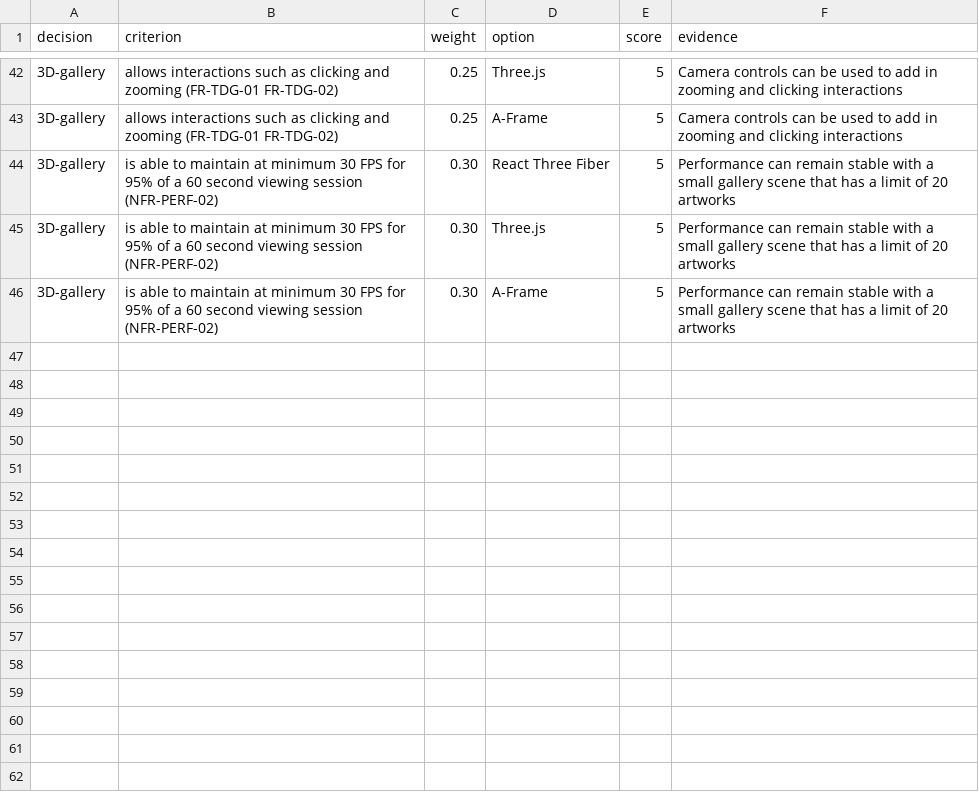
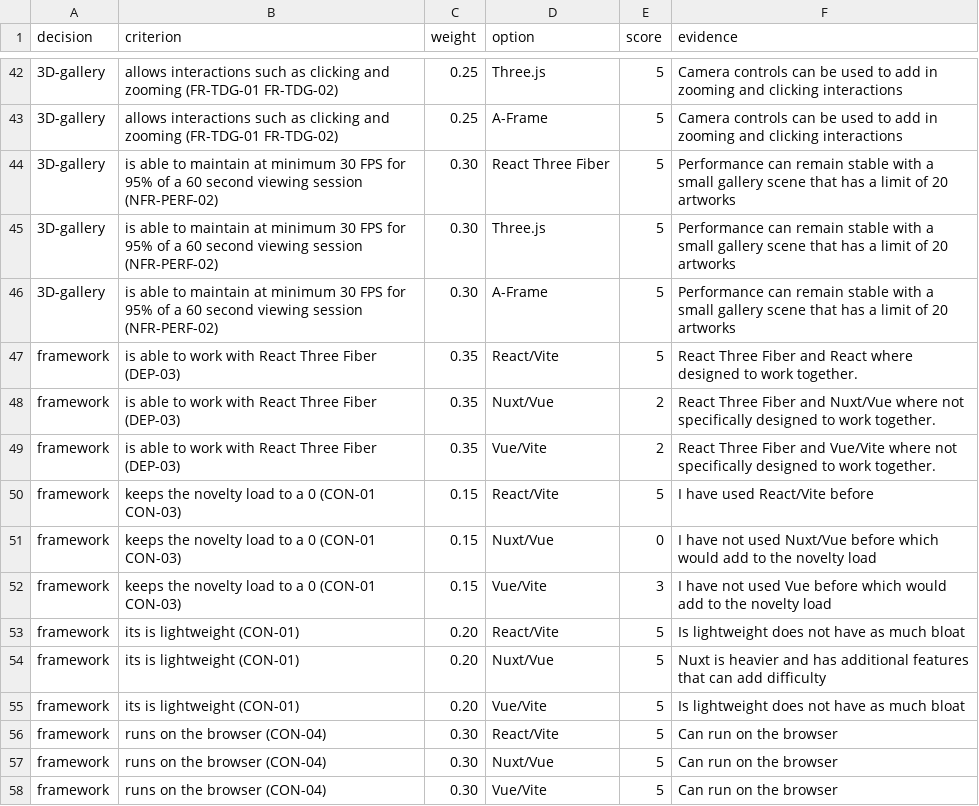
Before and after one commit to thelastroses/capstone, a CSV file: docs/tech-evaluation.csv, drawn as a sheet; only a part is shown, gaps mark what is left out; the diff covers the shown part only; the diff names each change by its address in the sheet, - before the commit and + after, or states it on an @@ line.

```diff
--- a/docs/tech-evaluation.csv
+++ b/docs/tech-evaluation.csv
+row 47: framework | is able to work with React Three Fiber (DEP-03) | 0.35 | React/Vite | 5 | React Three Fiber and React where designed to work together.
+row 48: framework | is able to work with React Three Fiber (DEP-03) | 0.35 | Nuxt/Vue | 2 | React Three Fiber and Nuxt/Vue where not specifically designed to work together.
+row 49: framework | is able to work with React Three Fiber (DEP-03) | 0.35 | Vue/Vite | 2 | React Three Fiber and Vue/Vite where not specifically designed to work together.
+row 50: framework | keeps the novelty load to a 0 (CON-01 CON-03) | 0.15 | React/Vite | 5 | I have used React/Vite before
+row 51: framework | keeps the novelty load to a 0 (CON-01 CON-03) | 0.15 | Nuxt/Vue | 0 | I have not used Nuxt/Vue before which would add to the novelty load
+row 52: framework | keeps the novelty load to a 0 (CON-01 CON-03) | 0.15 | Vue/Vite | 3 | I have not used Vue before which would add to the novelty load
+row 53: framework | its is lightweight (CON-01) | 0.20 | React/Vite | 5 | Is lightweight does not have as much bloat
+row 54: framework | its is lightweight (CON-01) | 0.20 | Nuxt/Vue | 5 | Nuxt is heavier and has additional features that can add difficulty
+row 55: framework | its is lightweight (CON-01) | 0.20 | Vue/Vite | 5 | Is lightweight does not have as much bloat
+row 56: framework | runs on the browser (CON-04) | 0.30 | React/Vite | 5 | Can run on the browser
+row 57: framework | runs on the browser (CON-04) | 0.30 | Nuxt/Vue | 5 | Can run on the browser
+row 58: framework | runs on the browser (CON-04) | 0.30 | Vue/Vite | 5 | Can run on the browser
```
Also changed, not shown: 21 edited cells elsewhere in this file, docs/hours-log.csv, docs/my-wbs.csv, 15 other files.
